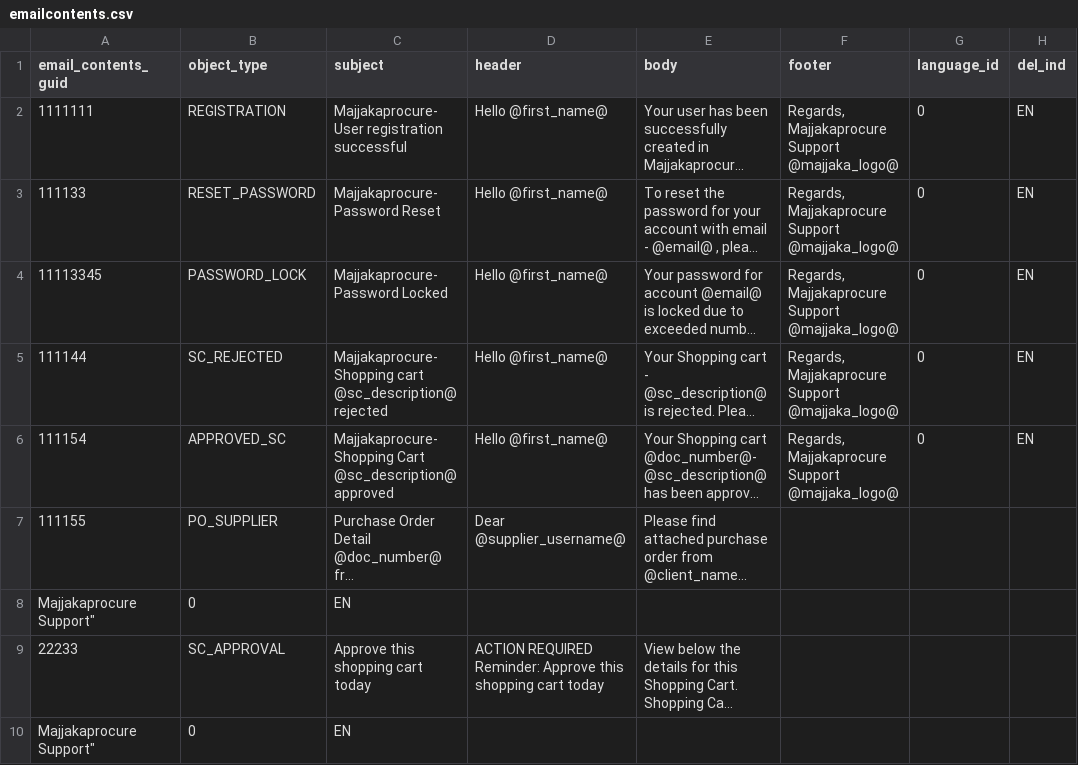
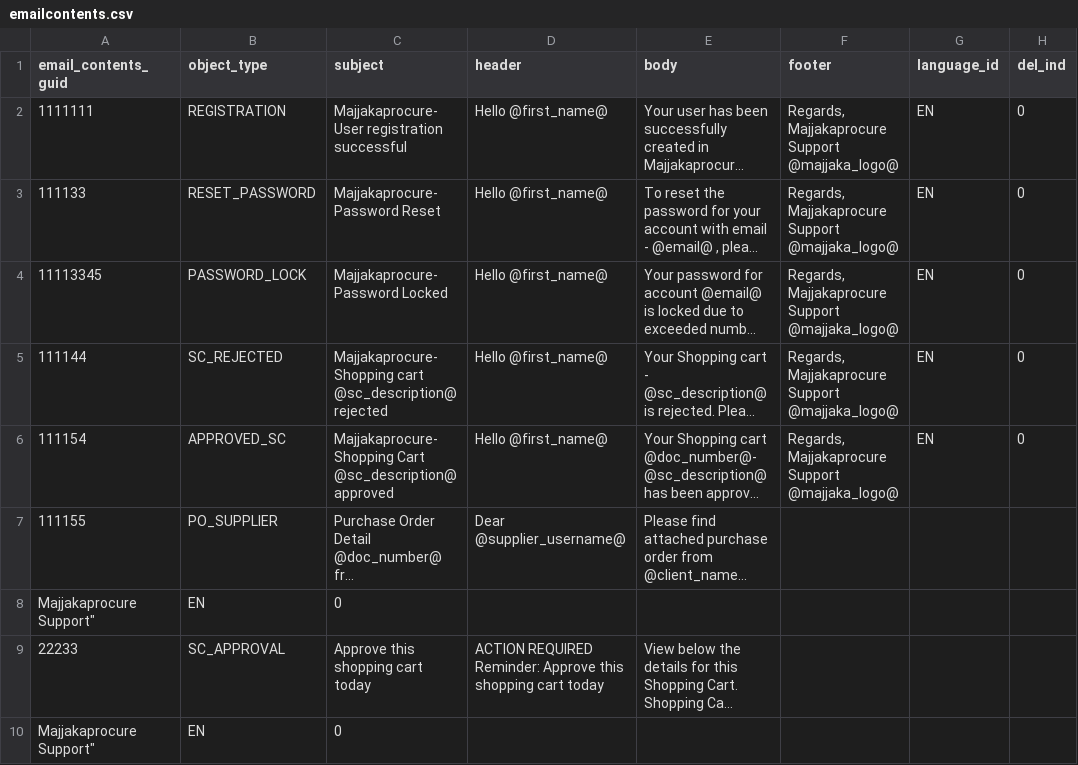
Before and after one commit to HG-ADMIN-2019/procurezy, a CSV file: MajjakaScript/application_data/emailcontents.csv, drawn as a sheet; long unchanged cells end in …; the diff names each change by its address in the sheet, - before the commit and + after, or states it on an @@ line.

```diff
--- a/MajjakaScript/application_data/emailcontents.csv
+++ b/MajjakaScript/application_data/emailcontents.csv
-G2:G6 (language_id): 0
+G2:G6 (language_id): EN
-H2:H6 (del_ind): EN
+H2:H6 (del_ind): 0
-B8 (object_type): 0
+B8 (object_type): EN
-C8 (subject): EN
+C8 (subject): 0
-B10 (object_type): 0
+B10 (object_type): EN
-C10 (subject): EN
+C10 (subject): 0
```
Also changed, not shown: MajjakaScript/application_data/transaction_type.csv, 4 other files.
